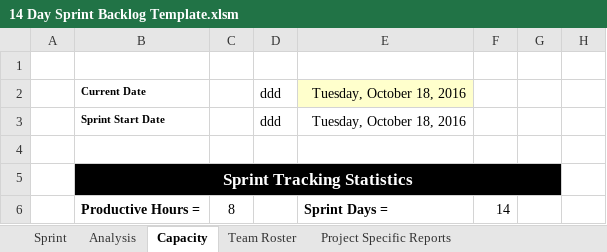
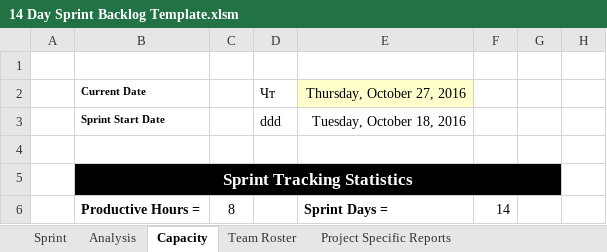
Before and after one commit to AnastasiaFe/EasyGo, an Excel workbook: docs/14 Day Sprint Backlog Template.xlsm, sheet Capacity, drawn as a sheet; only a part is shown; values as stored, in another font and other column widths than the file's, no borders; conditional formats not drawn; the diff names each change by its address in the sheet, - before the commit and + after, or states it on an @@ line.

```diff
--- a/docs/14 Day Sprint Backlog Template.xlsm (sheet Capacity)
+++ b/docs/14 Day Sprint Backlog Template.xlsm (sheet Capacity)
-D2: ddd
+D2: Чт
-E2: Tuesday, October 18, 2016
+E2: Thursday, October 27, 2016
```
Also changed, not shown: sheet Analysis, sheet Sprint, sheet Project Specific Reports, charts or pictures.
